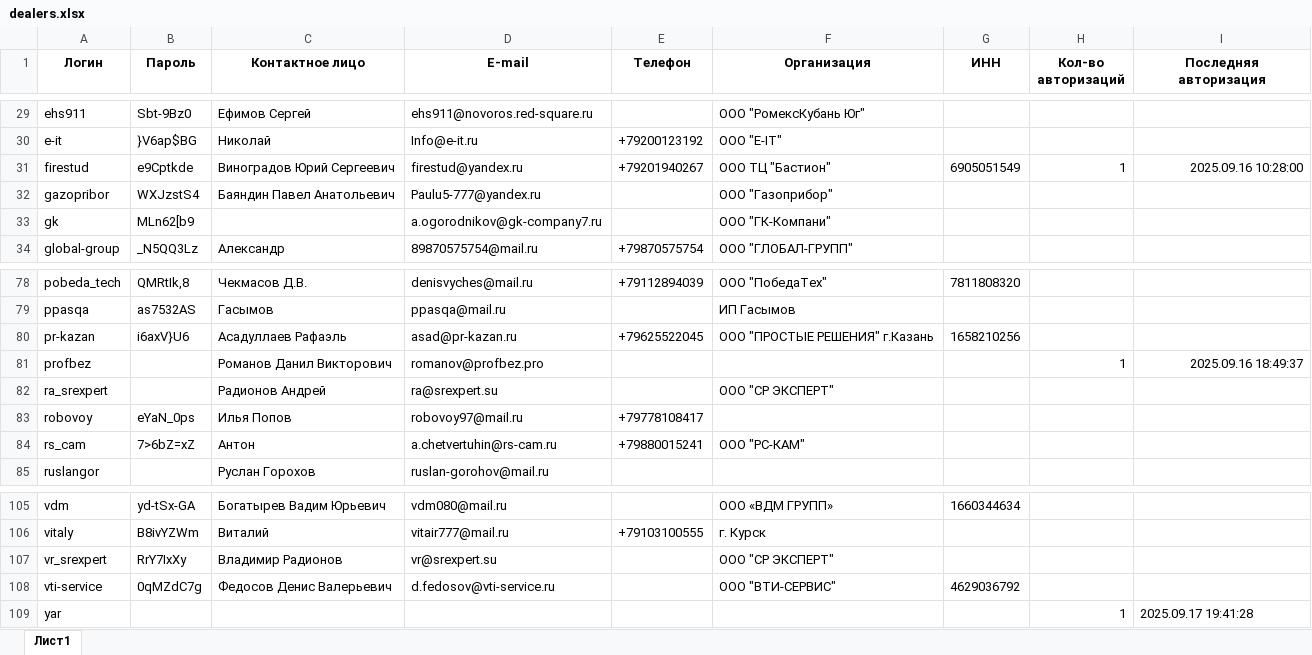
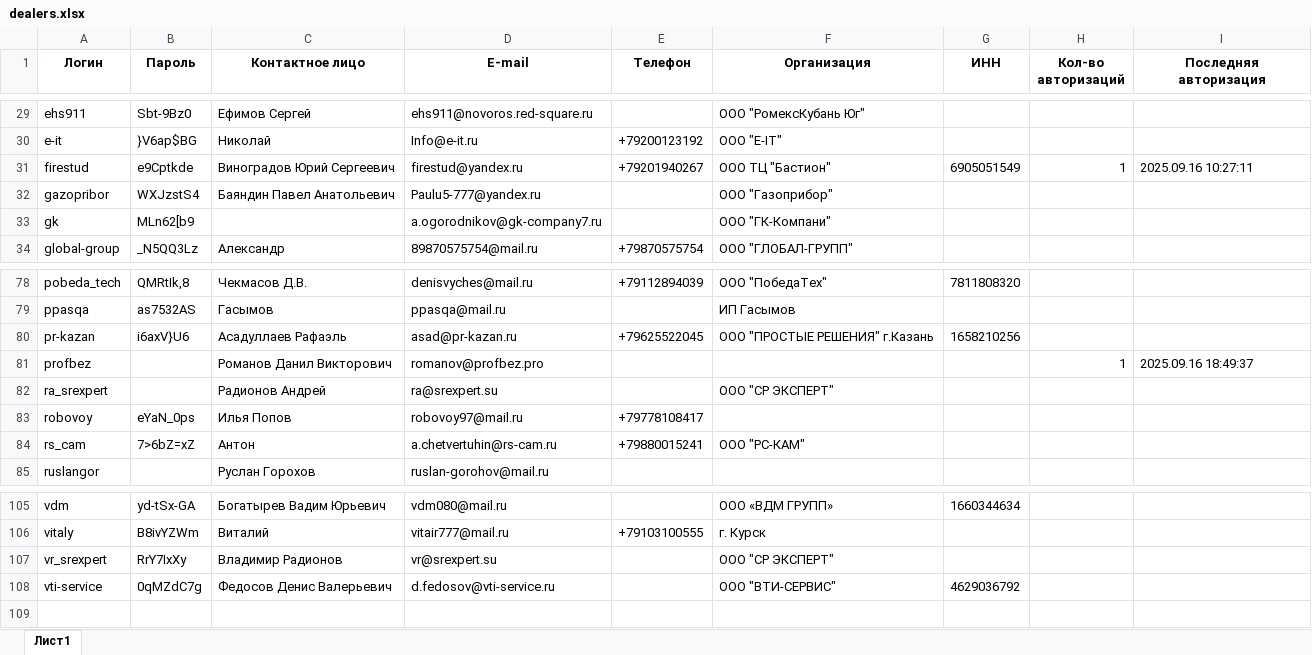
Before and after one commit to YaroslavSapozhnikov/PY.dealers, an Excel workbook: dealers.xlsx, sheet Лист1, drawn as a sheet; only a part is shown, gaps mark what is left out; values as stored, in another font and other column widths than the file's, no borders; the diff names each change by its address in the sheet, - before the commit and + after, or states it on an @@ line.

Commit message:
fix saving xlsx-file

```diff
--- a/dealers.xlsx (sheet Лист1)
+++ b/dealers.xlsx (sheet Лист1)
-I31 (Последняя авторизация): 2025.09.16 10:28:00
+I31 (Последняя авторизация): 2025.09.16 10:27:11
-I31 alignment: right
+I31 alignment: left
-I81 alignment: right
+I81 alignment: left
-row 109: yar |  |  |  |  |  |  | 1 | 2025.09.17 19:41:28
```
Also changed, not shown: 2 other files.
